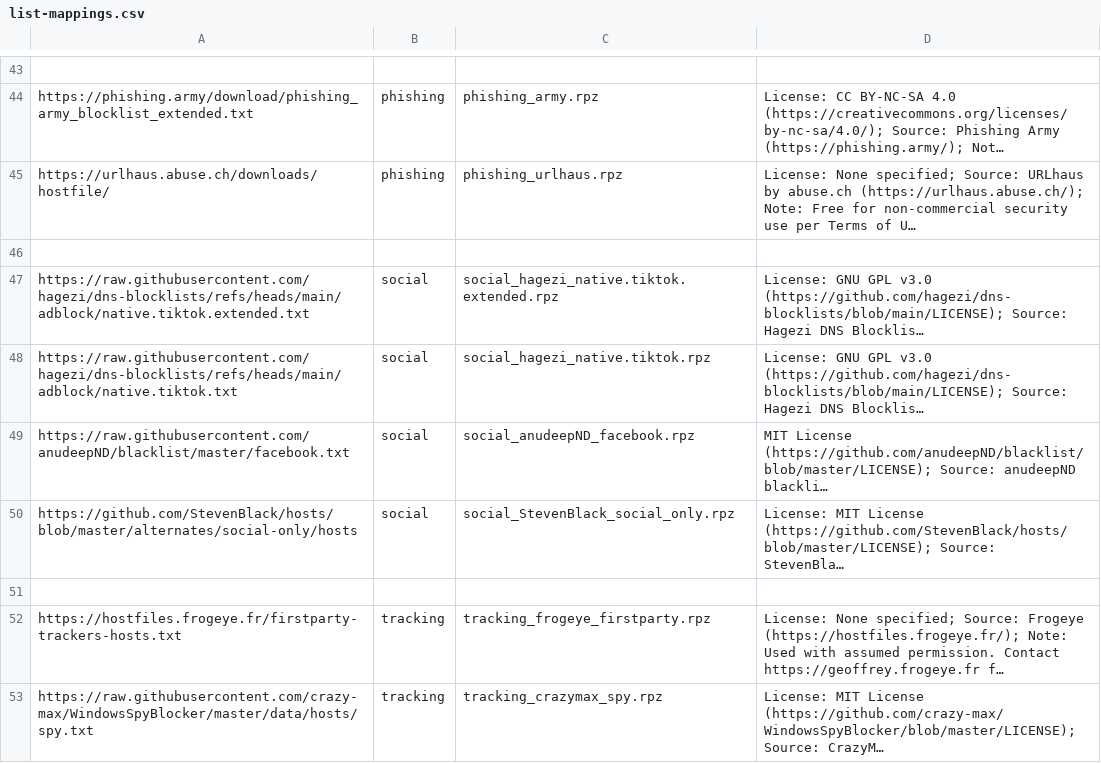
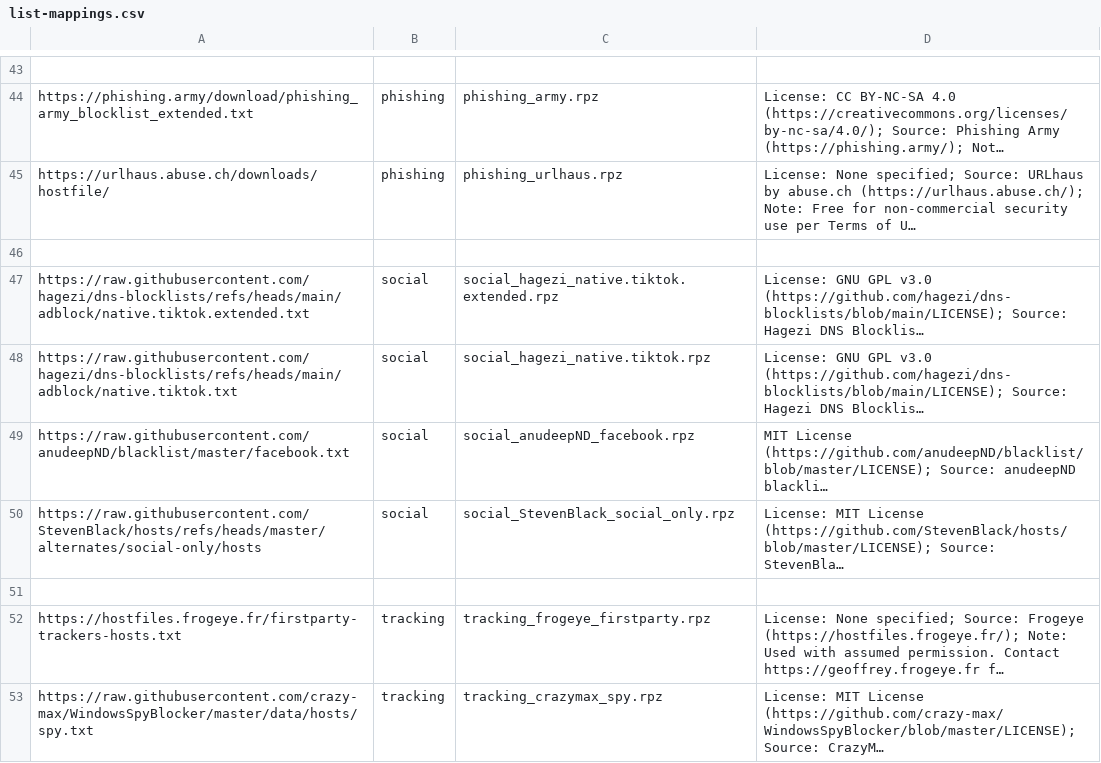
Before and after one commit to ummeegge/RPZ-Blocklists, a CSV file: tools/list-mappings.csv, drawn as a sheet; only a part is shown, gaps mark what is left out; long unchanged cells end in …; the diff names each change by its address in the sheet, - before the commit and + after, or states it on an @@ line.

Commit message:
Fixed download URL from StevenBlack

```diff
--- a/tools/list-mappings.csv
+++ b/tools/list-mappings.csv
-A50: https://github.com/StevenBlack/hosts/blob/master/alternates/social-only/hosts
+A50: https://raw.githubusercontent.com/StevenBlack/hosts/refs/heads/master/alternates/social-only/hosts
```
Also changed, not shown: 1 other file.
